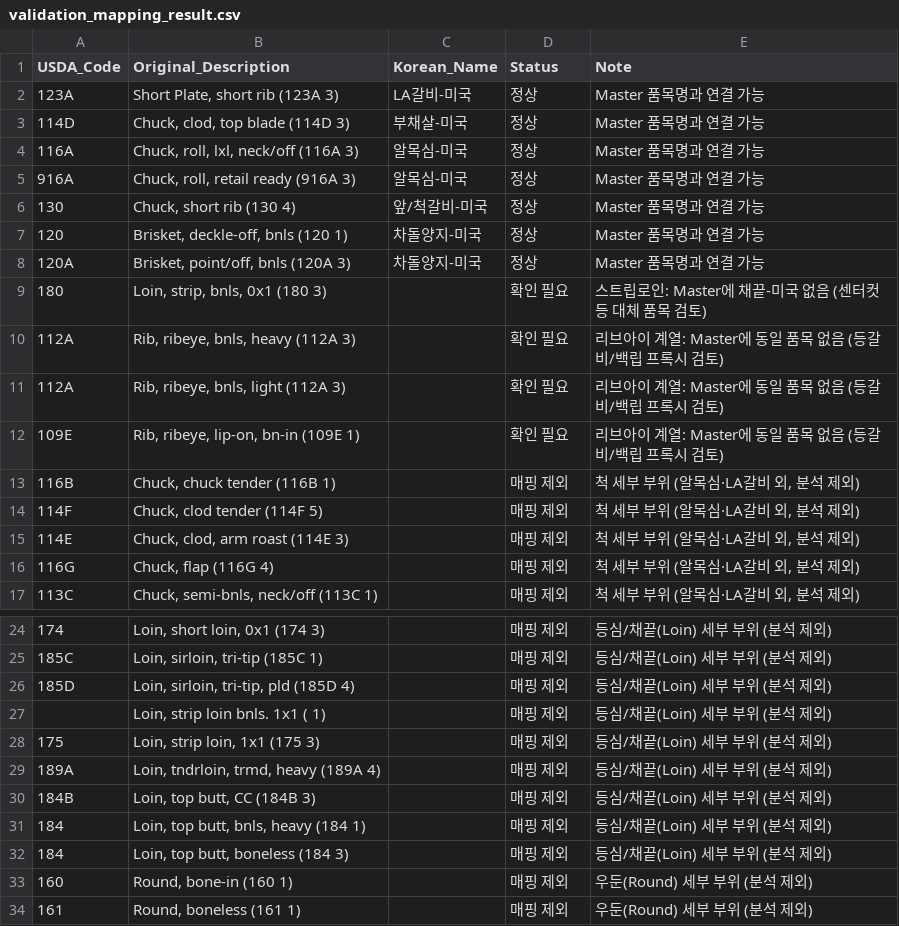
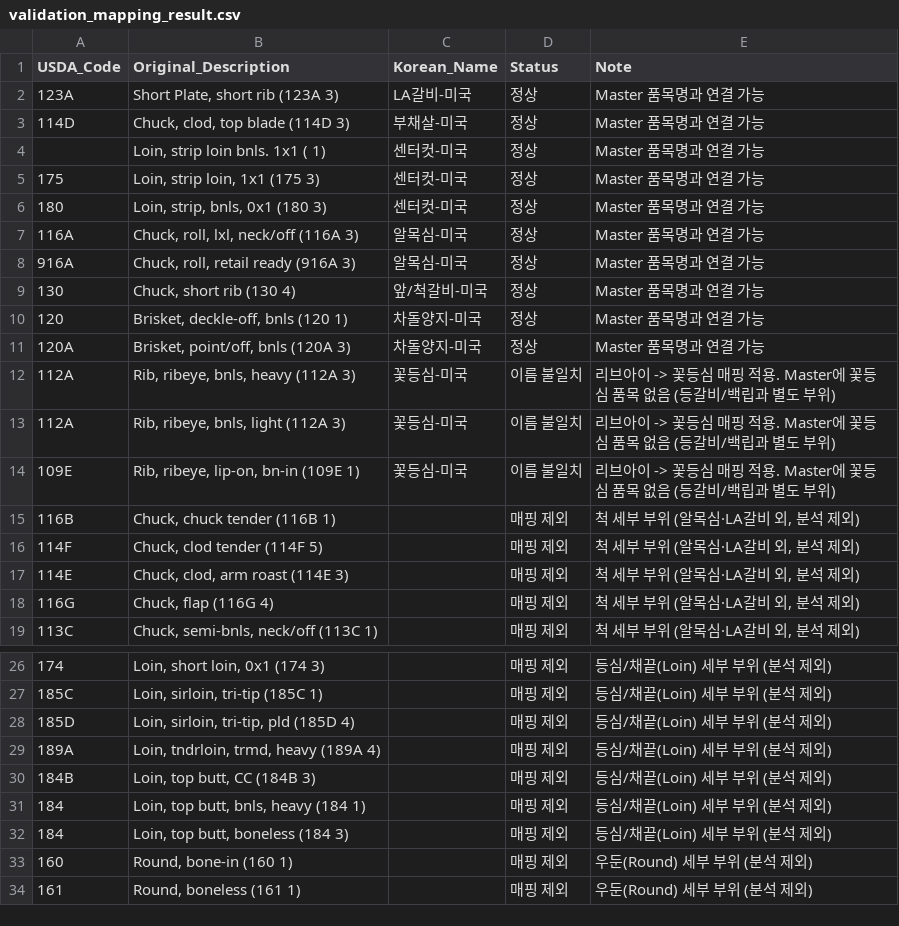
Before and after one commit to livedevgit-dev/Beef_Price_Model, a CSV file: data/1_processed/validation_mapping_result.csv, drawn as a sheet; only a part is shown, gaps mark what is left out.

Commit message:
chore(data): pipeline OK [price-only] 2026-05-26 10:24

```diff
--- a/data/1_processed/validation_mapping_result.csv
+++ b/data/1_processed/validation_mapping_result.csv
@@ -3,2 +3,5 @@
 114D,"Chuck, clod, top blade (114D  3)",부채살-미국,정상,Master 품목명과 연결 가능
+,"Loin, strip loin bnls. 1x1 (  1)",센터컷-미국,정상,Master 품목명과 연결 가능
+175,"Loin, strip loin, 1x1 (175  3)",센터컷-미국,정상,Master 품목명과 연결 가능
+180,"Loin, strip, bnls, 0x1 (180  3)",센터컷-미국,정상,Master 품목명과 연결 가능
 116A,"Chuck, roll, lxl, neck/off (116A  3)",알목심-미국,정상,Master 품목명과 연결 가능
@@ -8,6 +11,5 @@
 120A,"Brisket, point/off, bnls (120A  3)",차돌양지-미국,정상,Master 품목명과 연결 가능
-180,"Loin, strip, bnls, 0x1 (180  3)",,확인 필요,스트립로인: Master에 채끝-미국 없음 (센터컷 등 대체 품목 검토)
-112A,"Rib, ribeye, bnls, heavy (112A  3)",,확인 필요,리브아이 계열: Master에 동일 품목 없음 (등갈비/백립 프록시 검토)
-112A,"Rib, ribeye, bnls, light (112A  3)",,확인 필요,리브아이 계열: Master에 동일 품목 없음 (등갈비/백립 프록시 검토)
-109E,"Rib, ribeye, lip-on, bn-in (109E  1)",,확인 필요,리브아이 계열: Master에 동일 품목 없음 (등갈비/백립 프록시 검토)
+112A,"Rib, ribeye, bnls, heavy (112A  3)",꽃등심-미국,이름 불일치,리브아이 -> 꽃등심 매핑 적용. Master에 꽃등심 품목 없음 (등갈비/백립과 별도 부위)
+112A,"Rib, ribeye, bnls, light (112A  3)",꽃등심-미국,이름 불일치,리브아이 -> 꽃등심 매핑 적용. Master에 꽃등심 품목 없음 (등갈비/백립과 별도 부위)
+109E,"Rib, ribeye, lip-on, bn-in (109E  1)",꽃등심-미국,이름 불일치,리브아이 -> 꽃등심 매핑 적용. Master에 꽃등심 품목 없음 (등갈비/백립과 별도 부위)
 116B,"Chuck, chuck tender (116B  1)",,매핑 제외,"척 세부 부위 (알목심·LA갈비 외, 분석 제외)"
@@ -26,4 +28,2 @@
 185D,"Loin, sirloin, tri-tip, pld (185D  4)",,매핑 제외,등심/채끝(Loin) 세부 부위 (분석 제외)
-,"Loin, strip loin bnls. 1x1 (  1)",,매핑 제외,등심/채끝(Loin) 세부 부위 (분석 제외)
-175,"Loin, strip loin, 1x1 (175  3)",,매핑 제외,등심/채끝(Loin) 세부 부위 (분석 제외)
 189A,"Loin, tndrloin, trmd, heavy (189A  4)",,매핑 제외,등심/채끝(Loin) 세부 부위 (분석 제외)
```
Also changed, not shown: 4 other files.
